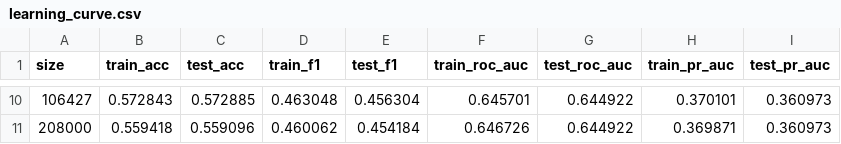
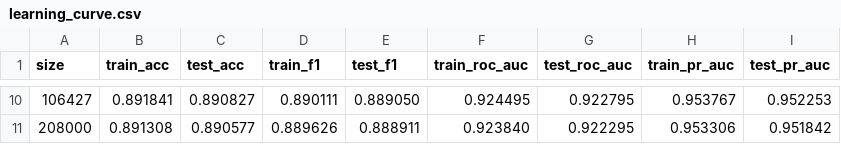
Before and after one commit to LuizChristani/anti-fraude, a CSV file: data/learning_curve.csv, drawn as a sheet; only a part is shown, gaps mark what is left out; the diff covers the shown part only.

```diff
--- a/data/learning_curve.csv
+++ b/data/learning_curve.csv
@@ -10,2 +10,2 @@ size,train_acc,test_acc,train_f1,test_f1,train_roc_auc,test_roc_auc,train_pr_auc
-106427,0.572843,0.572885,0.463048,0.456304,0.645701,0.644922,0.370101,0.360973
-208000,0.559418,0.559096,0.460062,0.454184,0.646726,0.644922,0.369871,0.360973
+106427,0.891841,0.890827,0.890111,0.889050,0.924495,0.922795,0.953767,0.952253
+208000,0.891308,0.890577,0.889626,0.888911,0.923840,0.922295,0.953306,0.951842
```
Also changed, not shown: 64 edited cells elsewhere in this file, 6 other files.
